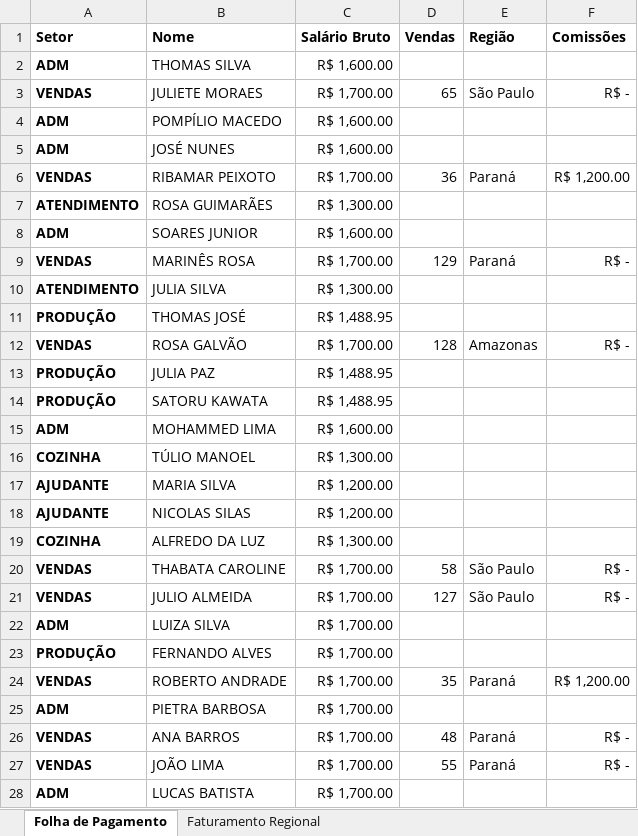
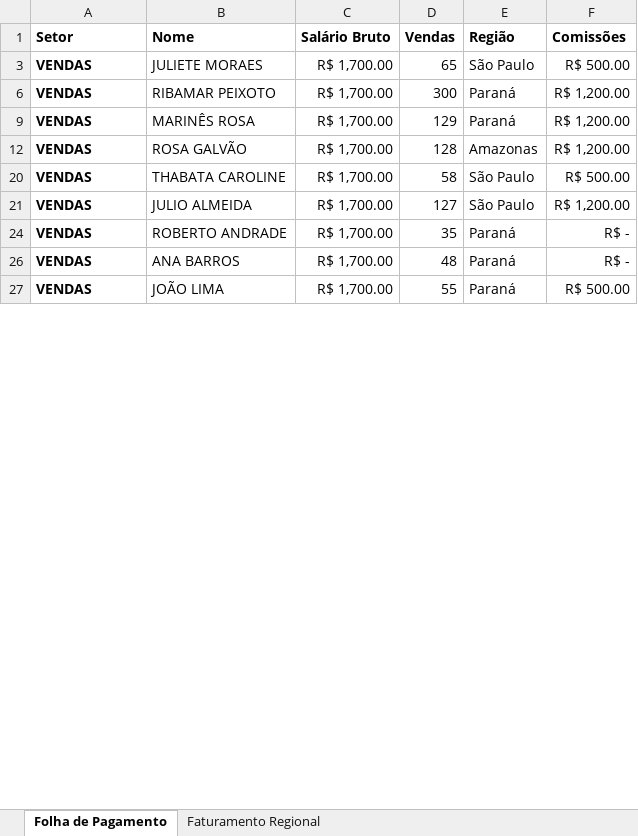
Before and after one commit to julio7745/cursos, an Excel workbook: Office/PowerBI/Folha+de+Pagamento+e+Vendas.xlsx, sheet Folha de Pagamento, drawn as a sheet; only a part is shown; values as stored, in another font and other column widths than the file's, no borders; the diff covers the shown part only; the diff names each change by its address in the sheet, - before the commit and + after, or states it on an @@ line.

```diff
--- a/Office/PowerBI/Folha+de+Pagamento+e+Vendas.xlsx (sheet Folha de Pagamento)
+++ b/Office/PowerBI/Folha+de+Pagamento+e+Vendas.xlsx (sheet Folha de Pagamento)
@@ row 2 hidden: ADM | THOMAS SILVA | R$ 1,600.00 @@
-F3 (Comissões): R$ -
+F3 (Comissões): R$ 500.00
@@ row 4 hidden: ADM | POMPÍLIO MACEDO | R$ 1,600.00 @@
@@ row 5 hidden: ADM | JOSÉ NUNES | R$ 1,600.00 @@
-D6 (Vendas): 36
+D6 (Vendas): 300
@@ row 7 hidden: ATENDIMENTO | ROSA GUIMARÃES | R$ 1,300.00 @@
@@ row 8 hidden: ADM | SOARES JUNIOR | R$ 1,600.00 @@
-F9 (Comissões): R$ -
+F9 (Comissões): R$ 1,200.00
@@ row 10 hidden: ATENDIMENTO | JULIA SILVA | R$ 1,300.00 @@
@@ row 11 hidden: PRODUÇÃO | THOMAS JOSÉ | R$ 1,488.95 @@
-F12 (Comissões): R$ -
+F12 (Comissões): R$ 1,200.00
@@ row 13 hidden: PRODUÇÃO | JULIA PAZ | R$ 1,488.95 @@
@@ row 14 hidden: PRODUÇÃO | SATORU KAWATA | R$ 1,488.95 @@
@@ row 15 hidden: ADM | MOHAMMED LIMA | R$ 1,600.00 @@
@@ row 16 hidden: COZINHA | TÚLIO MANOEL | R$ 1,300.00 @@
@@ row 17 hidden: AJUDANTE | MARIA SILVA | R$ 1,200.00 @@
@@ row 18 hidden: AJUDANTE | NICOLAS SILAS | R$ 1,200.00 @@
@@ row 19 hidden: COZINHA | ALFREDO DA LUZ | R$ 1,300.00 @@
-F20 (Comissões): R$ -
+F20 (Comissões): R$ 500.00
-F21 (Comissões): R$ -
+F21 (Comissões): R$ 1,200.00
@@ row 22 hidden: ADM | LUIZA SILVA | R$ 1,700.00 @@
@@ row 23 hidden: PRODUÇÃO | FERNANDO ALVES | R$ 1,700.00 @@
-F24 (Comissões): R$ 1,200.00
+F24 (Comissões): R$ -
@@ row 25 hidden: ADM | PIETRA BARBOSA | R$ 1,700.00 @@
-F27 (Comissões): R$ -
+F27 (Comissões): R$ 500.00
@@ row 28 hidden: ADM | LUCAS BATISTA | R$ 1,700.00 @@
```
Also changed, not shown: 7 hidden or unhidden rows and 8 edited cells elsewhere in this sheet, sheet Faturamento Regional, formulas that keep their value, 1 other file.
